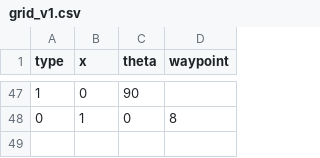
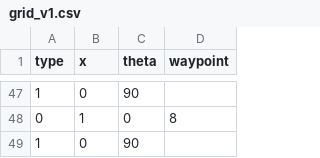
Before and after one commit to TakShimoda/tb3_controller, a CSV file: trajectories/grid_v1.csv, drawn as a sheet; only a part is shown, gaps mark what is left out; the diff names each change by its address in the sheet, - before the commit and + after, or states it on an @@ line.

Commit message:
Fixed the grid_v1 trajectory to have proper end orientation

```diff
--- a/trajectories/grid_v1.csv
+++ b/trajectories/grid_v1.csv
+row 49: 1 | 0 | 90
```
